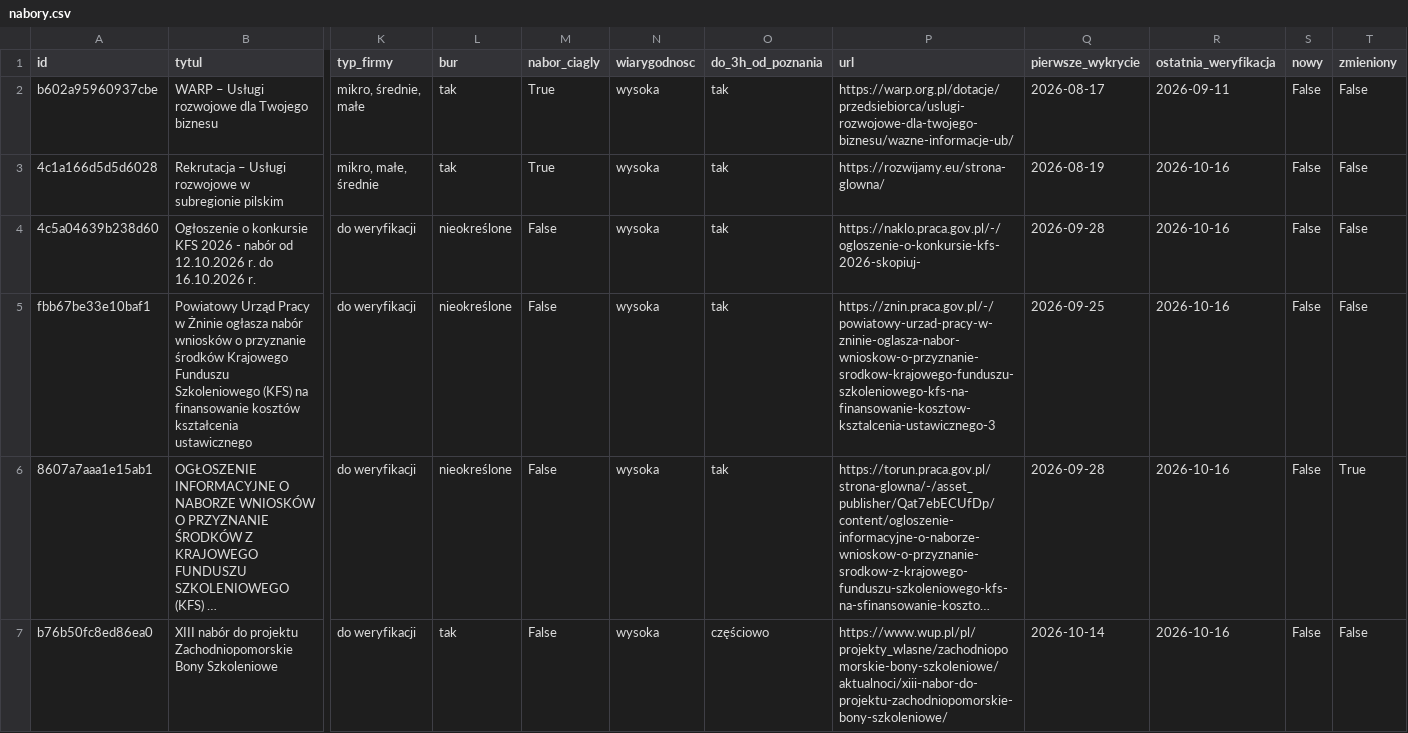
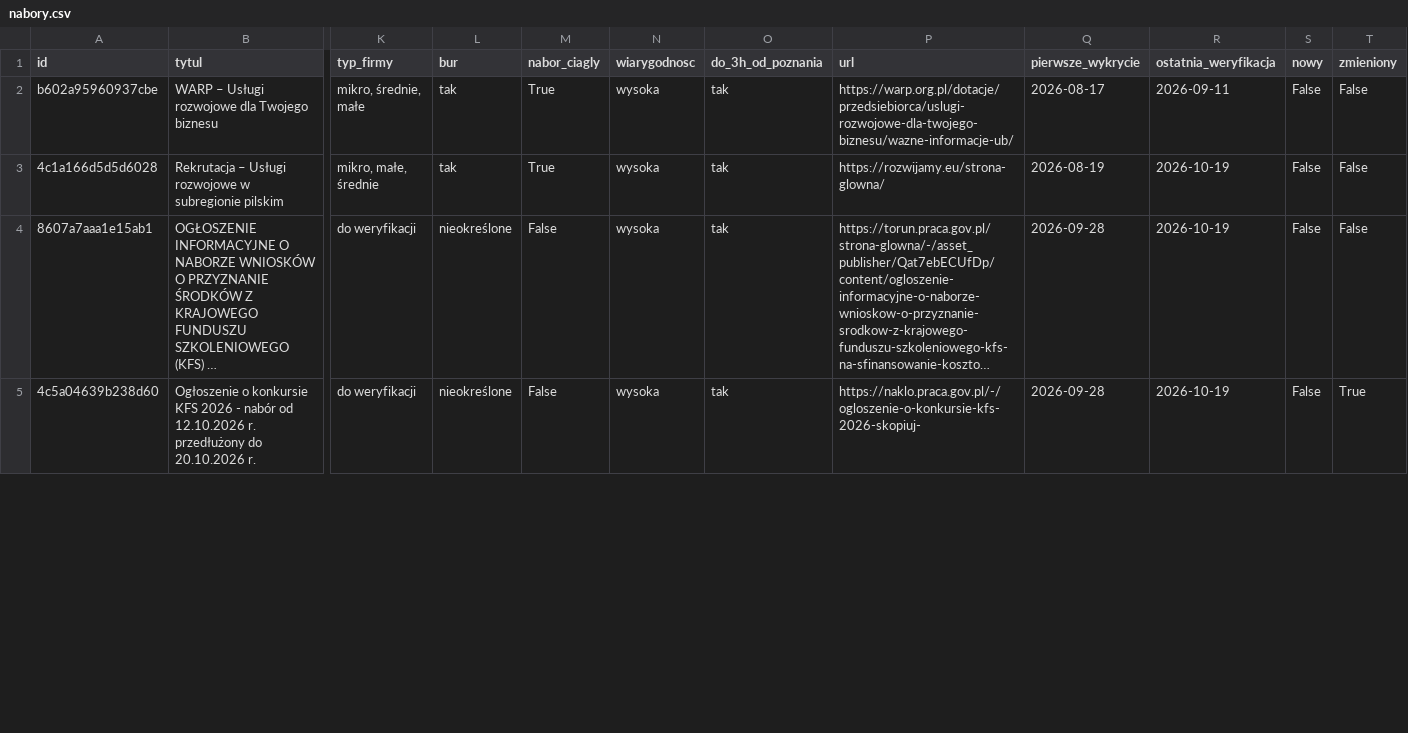
Before and after one commit to AnetaIdczak/monitor-naborow-szkoleniowych, a CSV file: data/nabory.csv, drawn as a sheet; only a part is shown, gaps mark what is left out; long unchanged cells end in …; removed rows and columns are numbered as before the commit, all else as after; rows hold the shown columns only; the diff covers the shown part only; the diff names each change by its address in the sheet, - before the commit and + after, or states it on an @@ line.

```diff
--- a/data/nabory.csv
+++ b/data/nabory.csv
-R3 (ostatnia_weryfikacja): 2026-10-16
+R3 (ostatnia_weryfikacja): 2026-10-19
-row 4: 4c5a04639b238d60 | Ogłoszenie o konkursie KFS 2026 - nabór od 12.10.2026 r. do 16.10.2026 r. | do weryfikacji | nieokreślone | False | wysoka | tak | https://naklo.praca.gov.pl/-/ogloszenie-o-konkursie-kfs-2026-skopiuj- | 2026-09-28 | 2026-10-16 | False | False
-row 5: fbb67be33e10baf1 | Powiatowy Urząd Pracy w Żninie ogłasza nabór wniosków o przyznanie środków Krajowego Funduszu Szkoleniowego (KFS) na finansowanie kosztów kształcenia ustawicznego | do weryfikacji | nieokreślone | False | wysoka | tak | https://znin.praca.gov.pl/-/powiatowy-urzad-pracy-w-zninie-oglasza-nabor-wnioskow-o-przyznanie-srodkow-krajowego-funduszu-szkoleniowego-kfs-na-finansowanie-kosztow-ksztalcenia-ustawicznego-3 | 2026-09-25 | 2026-10-16 | False | False
-R4 (ostatnia_weryfikacja): 2026-10-16
+R4 (ostatnia_weryfikacja): 2026-10-19
-T4 (zmieniony): True
+T4 (zmieniony): False
-row 7: b76b50fc8ed86ea0 | XIII nabór do projektu Zachodniopomorskie Bony Szkoleniowe | do weryfikacji | tak | False | wysoka | częściowo | https://www.wup.pl/pl/projekty_wlasne/zachodniopomorskie-bony-szkoleniowe/aktualnoci/xiii-nabor-do-projektu-zachodniopomorskie-bony-szkoleniowe/ | 2026-10-14 | 2026-10-16 | False | False
+row 5: 4c5a04639b238d60 | Ogłoszenie o konkursie KFS 2026 - nabór od 12.10.2026 r. przedłużony do 20.10.2026 r. | do weryfikacji | nieokreślone | False | wysoka | tak | https://naklo.praca.gov.pl/-/ogloszenie-o-konkursie-kfs-2026-skopiuj- | 2026-09-28 | 2026-10-19 | False | True
```
Also changed, not shown: 17 edited cells elsewhere in this file, 3 other files.
